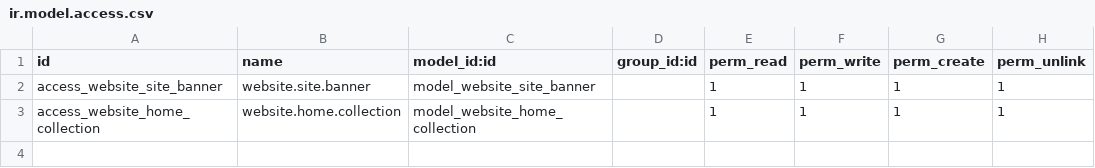
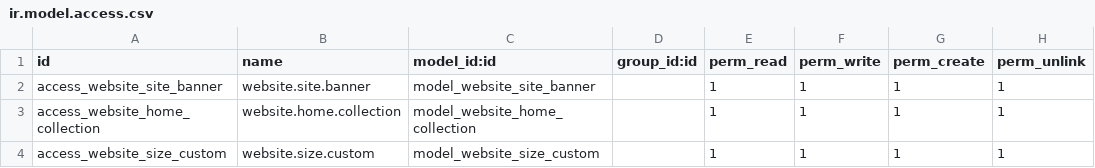
Before and after one commit to stephcyrille/shopping-ecosystem, a CSV file: z_odoo_dir/ayd_odoo_modules/ecommerce_api/security/ir.model.access.csv, drawn as a sheet; the diff names each change by its address in the sheet, - before the commit and + after, or states it on an @@ line.

Commit message:
adding size custom

```diff
--- a/z_odoo_dir/ayd_odoo_modules/ecommerce_api/security/ir.model.access.csv
+++ b/z_odoo_dir/ayd_odoo_modules/ecommerce_api/security/ir.model.access.csv
+row 4: access_website_size_custom | website.size.custom | model_website_size_custom |  | 1 | 1 | 1 | 1
```
Also changed, not shown: 6 other files.
